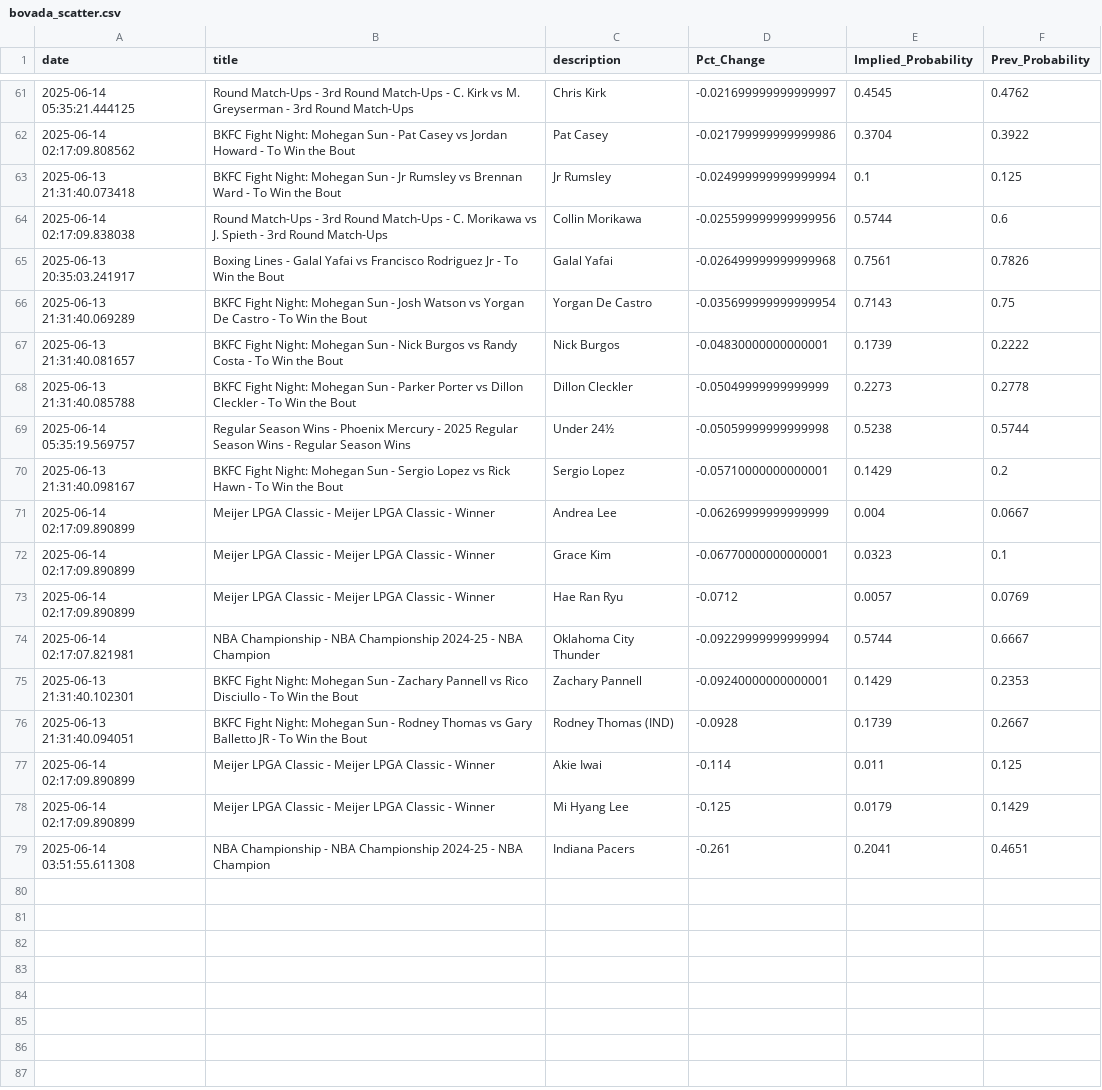
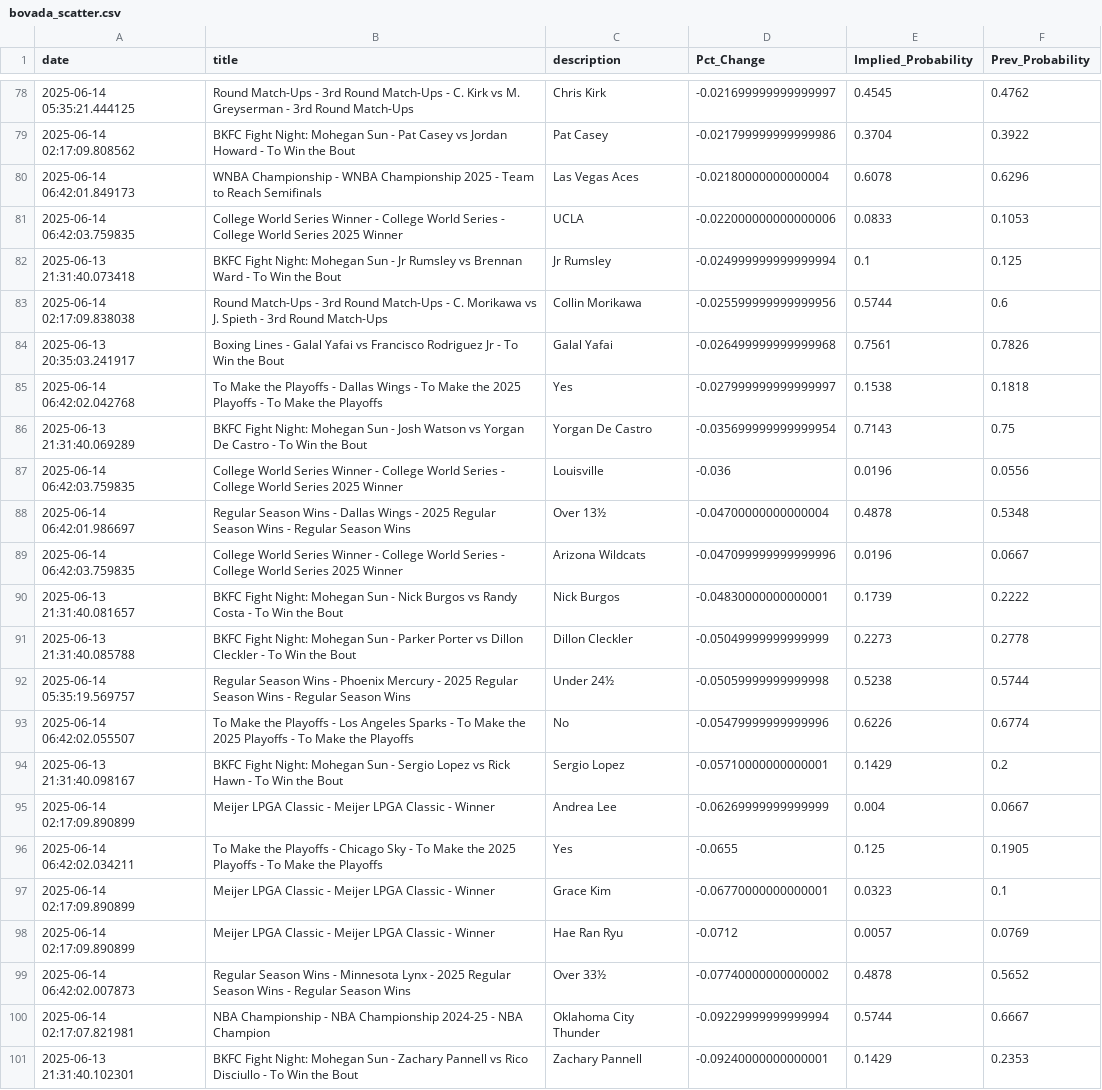
Before and after one commit to aaroncolesmith/data_bovada, a CSV file: data/bovada_scatter.csv, drawn as a sheet; only a part is shown, gaps mark what is left out; the shorter side is filled out with more unchanged rows; the diff covers the shown part only; the diff names each change by its address in the sheet, - before the commit and + after, or states it on an @@ line.

```diff
--- a/data/bovada_scatter.csv
+++ b/data/bovada_scatter.csv
+row 80: 2025-06-14 06:42:01.849173 | WNBA Championship - WNBA Championship 2025 - Team to Reach Semifinals | Las Vegas Aces | -0.02180000000000004 | 0.6078 | 0.6296
+row 81: 2025-06-14 06:42:03.759835 | College World Series Winner - College World Series - College World Series 2025 Winner | UCLA | -0.022000000000000006 | 0.0833 | 0.1053
+row 85: 2025-06-14 06:42:02.042768 | To Make the Playoffs - Dallas Wings - To Make the 2025 Playoffs - To Make the Playoffs | Yes | -0.027999999999999997 | 0.1538 | 0.1818
+row 87: 2025-06-14 06:42:03.759835 | College World Series Winner - College World Series - College World Series 2025 Winner | Louisville | -0.036 | 0.0196 | 0.0556
+row 88: 2025-06-14 06:42:01.986697 | Regular Season Wins - Dallas Wings - 2025 Regular Season Wins - Regular Season Wins | Over 13½ | -0.04700000000000004 | 0.4878 | 0.5348
+row 89: 2025-06-14 06:42:03.759835 | College World Series Winner - College World Series - College World Series 2025 Winner | Arizona Wildcats | -0.047099999999999996 | 0.0196 | 0.0667
+row 93: 2025-06-14 06:42:02.055507 | To Make the Playoffs - Los Angeles Sparks - To Make the 2025 Playoffs - To Make the Playoffs | No | -0.05479999999999996 | 0.6226 | 0.6774
+row 96: 2025-06-14 06:42:02.034211 | To Make the Playoffs - Chicago Sky - To Make the 2025 Playoffs - To Make the Playoffs | Yes | -0.0655 | 0.125 | 0.1905
+row 99: 2025-06-14 06:42:02.007873 | Regular Season Wins - Minnesota Lynx - 2025 Regular Season Wins - Regular Season Wins | Over 33½ | -0.07740000000000002 | 0.4878 | 0.5652
```
Also changed, not shown: 17 added rows and 3 moved rows elsewhere in this file, 1 other file.
